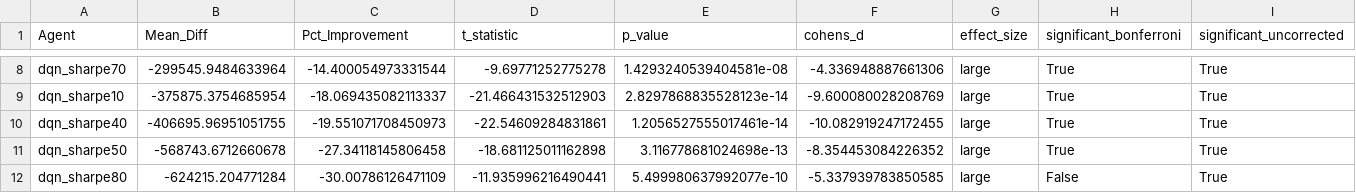
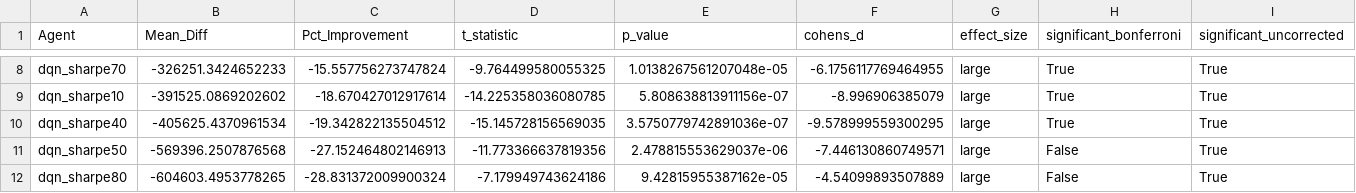
Before and after one commit to aarushgarg1110/cs4100-ADJFin-Financial-Intelligence, a CSV file: evaluation/statistical_results/pairwise_vs_age_based.csv, drawn as a sheet; only a part is shown, gaps mark what is left out; the diff covers the shown part only; the diff names each change by its address in the sheet, - before the commit and + after, or states it on an @@ line.

```diff
--- a/evaluation/statistical_results/pairwise_vs_age_based.csv
+++ b/evaluation/statistical_results/pairwise_vs_age_based.csv
-B8 (Mean_Diff): -299545.9484633964
+B8 (Mean_Diff): -326251.3424652233
-C8 (Pct_Improvement): -14.400054973331544
+C8 (Pct_Improvement): -15.557756273747824
-D8 (t_statistic): -9.69771252775278
+D8 (t_statistic): -9.764499580055325
-E8 (p_value): 1.4293240539404581e-08
+E8 (p_value): 1.0138267561207048e-05
-F8 (cohens_d): -4.336948887661306
+F8 (cohens_d): -6.1756117769464955
-B9 (Mean_Diff): -375875.3754685954
+B9 (Mean_Diff): -391525.0869202602
-C9 (Pct_Improvement): -18.069435082113337
+C9 (Pct_Improvement): -18.670427012917614
-D9 (t_statistic): -21.466431532512903
+D9 (t_statistic): -14.225358036080785
-E9 (p_value): 2.8297868835528123e-14
+E9 (p_value): 5.808638813911156e-07
-F9 (cohens_d): -9.600080028208769
+F9 (cohens_d): -8.996906385079
-B10 (Mean_Diff): -406695.96951051755
+B10 (Mean_Diff): -405625.4370961534
-C10 (Pct_Improvement): -19.551071708450973
+C10 (Pct_Improvement): -19.342822135504512
-D10 (t_statistic): -22.54609284831861
+D10 (t_statistic): -15.145728156569035
-E10 (p_value): 1.2056527555017461e-14
+E10 (p_value): 3.5750779742891036e-07
-F10 (cohens_d): -10.082919247172455
+F10 (cohens_d): -9.578999559300295
-B11 (Mean_Diff): -568743.6712660678
+B11 (Mean_Diff): -569396.2507876568
-C11 (Pct_Improvement): -27.34118145806458
+C11 (Pct_Improvement): -27.152464802146913
-D11 (t_statistic): -18.681125011162898
+D11 (t_statistic): -11.773366637819356
-E11 (p_value): 3.116778681024698e-13
+E11 (p_value): 2.478815553629037e-06
-F11 (cohens_d): -8.354453084226352
+F11 (cohens_d): -7.446130860749571
-H11 (significant_bonferroni): True
+H11 (significant_bonferroni): False
-B12 (Mean_Diff): -624215.204771284
+B12 (Mean_Diff): -604603.4953778265
-C12 (Pct_Improvement): -30.00786126471109
+C12 (Pct_Improvement): -28.831372009900324
-D12 (t_statistic): -11.935996216490441
+D12 (t_statistic): -7.179949743624186
-E12 (p_value): 5.499980637992077e-10
+E12 (p_value): 9.42815955387162e-05
-F12 (cohens_d): -5.337939783850585
+F12 (cohens_d): -4.54099893507889
```
Also changed, not shown: 33 edited cells elsewhere in this file, evaluation/statistical_results/summary_statistics.csv, 14 other files.
